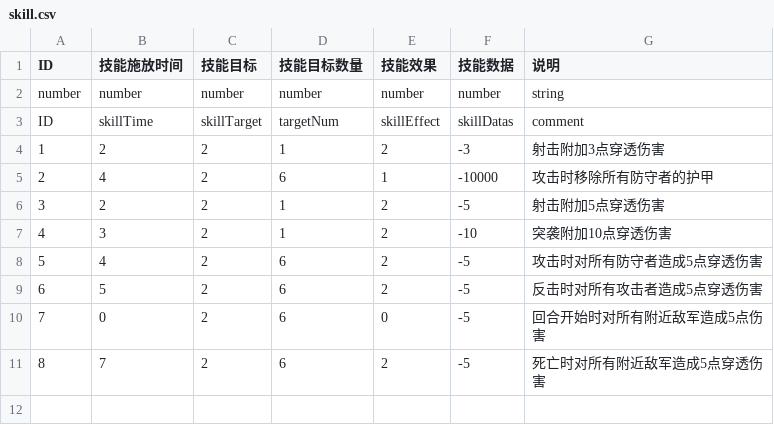
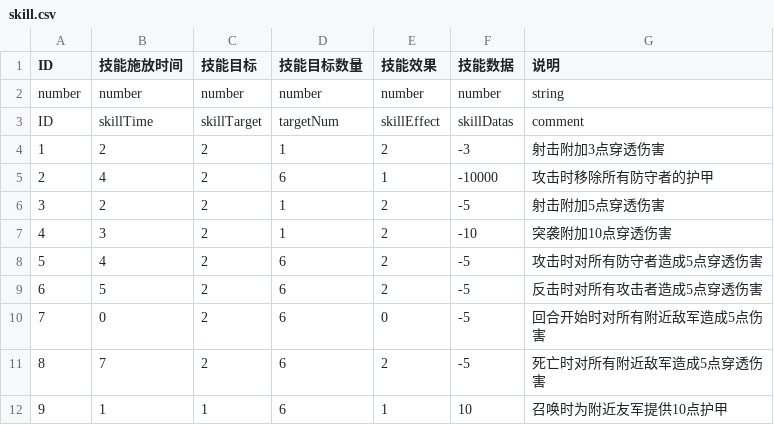
Before and after one commit to PenpenLi/FinalWar_data, a CSV file: csv/skill.csv, drawn as a sheet.

```diff
--- a/csv/skill.csv
+++ b/csv/skill.csv
@@ -11 +11,2 @@ ID,skillTime,skillTarget,targetNum,skillEffect,skillDatas,comment
 8,7,2,6,2,-5,死亡时对所有附近敌军造成5点穿透伤害
+9,1,1,6,1,10,召唤时为附近友军提供10点护甲
```
Also changed, not shown: csv/aura.csv.
